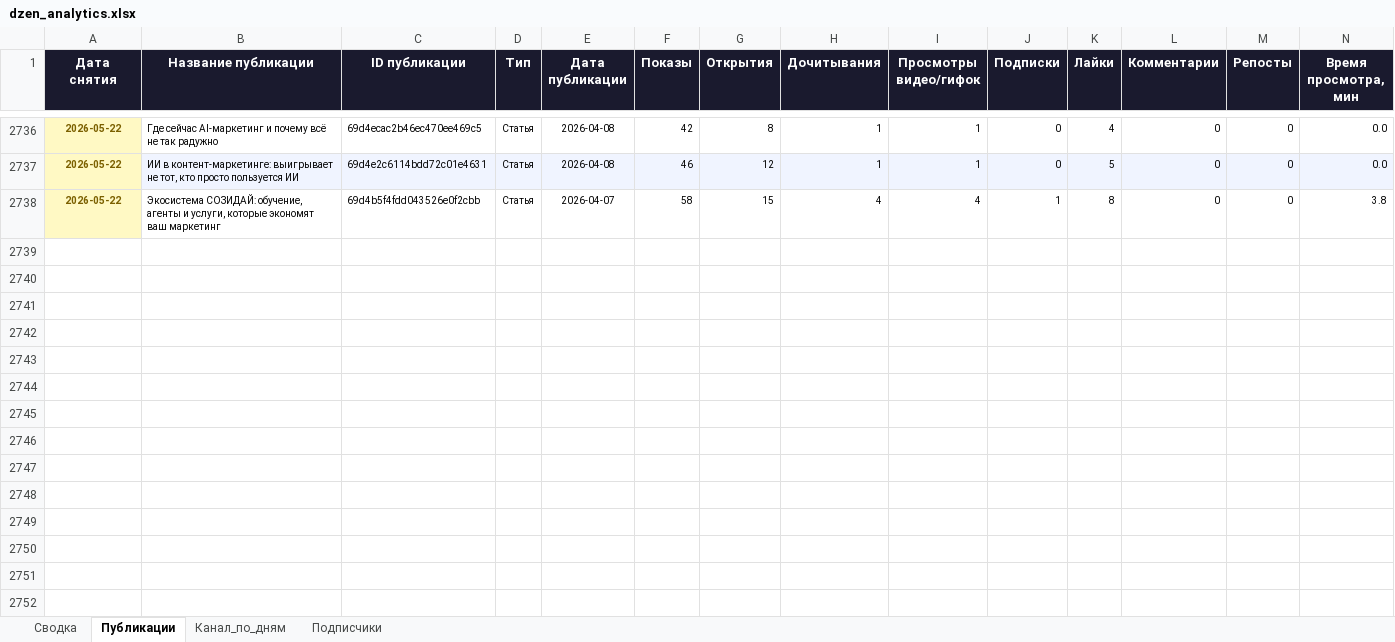
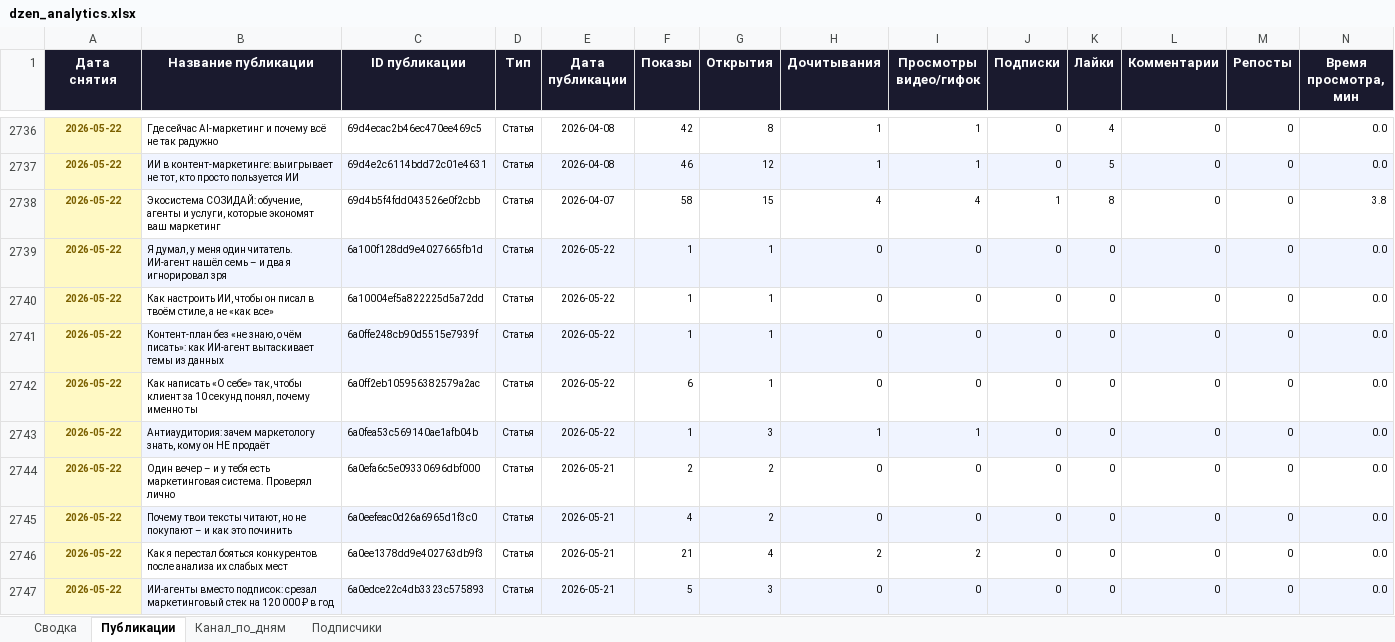
Before and after one commit to Zhechev-Daniil/dzen-analytics, an Excel workbook: dzen_analytics.xlsx, sheet Публикации, drawn as a sheet; only a part is shown, gaps mark what is left out; values as stored, in another font and other column widths than the file's, no borders; rows hold the shown columns only; the diff covers the shown part only; the diff names each change by its address in the sheet, - before the commit and + after, or states it on an @@ line.

```diff
--- a/dzen_analytics.xlsx (sheet Публикации)
+++ b/dzen_analytics.xlsx (sheet Публикации)
+row 2739: 2026-05-22 | Я думал, у меня один читатель. ИИ-агент нашёл семь – и два я игнорировал зря | 6a100f128dd9e4027665fb1d | Статья | 2026-05-22 | 1 | 1 | 0 | 0 | 0 | 0 | 0 | 0 | 0.0
+row 2740: 2026-05-22 | Как настроить ИИ, чтобы он писал в твоём стиле, а не «как все» | 6a10004ef5a822225d5a72dd | Статья | 2026-05-22 | 1 | 1 | 0 | 0 | 0 | 0 | 0 | 0 | 0.0
+row 2741: 2026-05-22 | Контент-план без «не знаю, о чём писать»: как ИИ-агент вытаскивает темы из данных | 6a0ffe248cb90d5515e7939f | Статья | 2026-05-22 | 1 | 1 | 0 | 0 | 0 | 0 | 0 | 0 | 0.0
+row 2742: 2026-05-22 | Как написать «О себе» так, чтобы клиент за 10 секунд понял, почему именно ты | 6a0ff2eb105956382579a2ac | Статья | 2026-05-22 | 6 | 1 | 0 | 0 | 0 | 0 | 0 | 0 | 0.0
+row 2743: 2026-05-22 | Антиаудитория: зачем маркетологу знать, кому он НЕ продаёт | 6a0fea53c569140ae1afb04b | Статья | 2026-05-22 | 1 | 3 | 1 | 1 | 0 | 0 | 0 | 0 | 0.0
+row 2744: 2026-05-22 | Один вечер – и у тебя есть маркетинговая система. Проверял лично | 6a0efa6c5e09330696dbf000 | Статья | 2026-05-21 | 2 | 2 | 0 | 0 | 0 | 0 | 0 | 0 | 0.0
+row 2745: 2026-05-22 | Почему твои тексты читают, но не покупают – и как это починить | 6a0eefeac0d26a6965d1f3c0 | Статья | 2026-05-21 | 4 | 2 | 0 | 0 | 0 | 0 | 0 | 0 | 0.0
+row 2746: 2026-05-22 | Как я перестал бояться конкурентов после анализа их слабых мест | 6a0ee1378dd9e402763db9f3 | Статья | 2026-05-21 | 21 | 4 | 2 | 2 | 0 | 0 | 0 | 0 | 0.0
+row 2747: 2026-05-22 | ИИ-агенты вместо подписок: срезал маркетинговый стек на 120 000 ₽ в год | 6a0edce22c4db3323c575893 | Статья | 2026-05-21 | 5 | 3 | 0 | 0 | 0 | 0 | 0 | 0 | 0.0
```
Also changed, not shown: 73 added rows elsewhere in this sheet, sheet Сводка, 2 other files.
